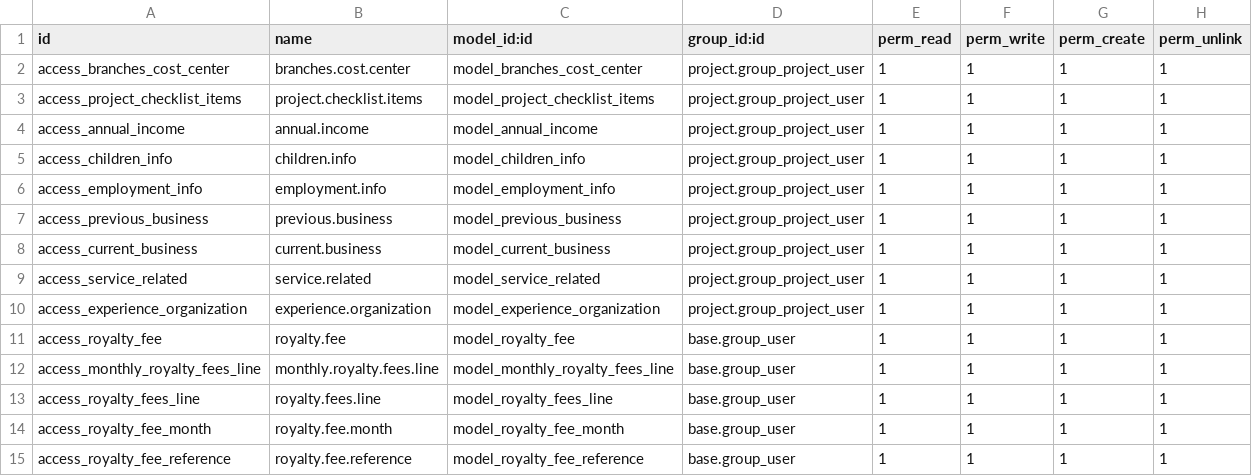
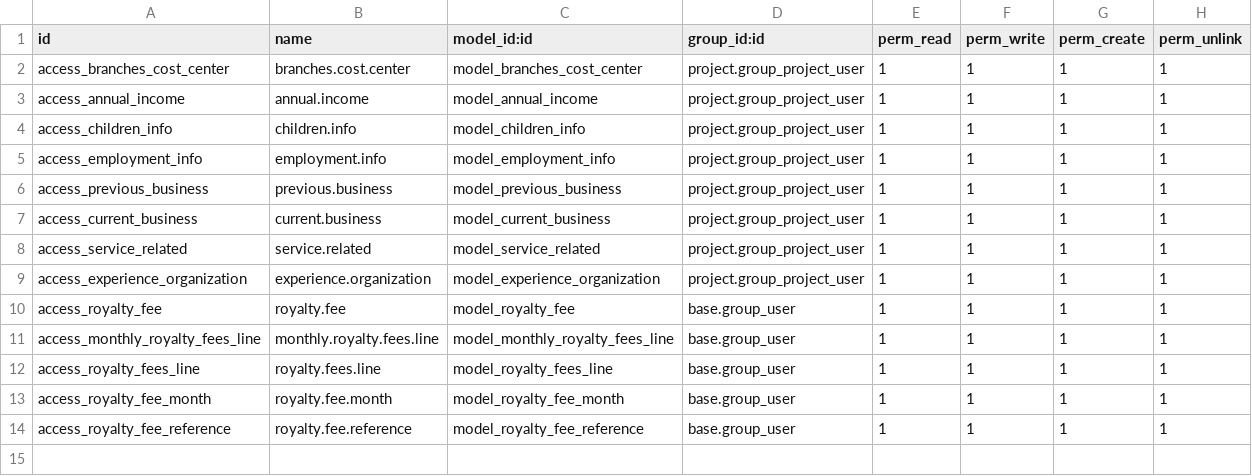
Before and after one commit to shouyejing/suds_premier, a CSV file: suds/security/ir.model.access.csv, drawn as a sheet; the diff names each change by its address in the sheet, - before the commit and + after, or states it on an @@ line.

```diff
--- a/suds/security/ir.model.access.csv
+++ b/suds/security/ir.model.access.csv
-row 3: access_project_checklist_items | project.checklist.items | model_project_checklist_items | project.group_project_user | 1 | 1 | 1 | 1
```
Also changed, not shown: 33 other files.
